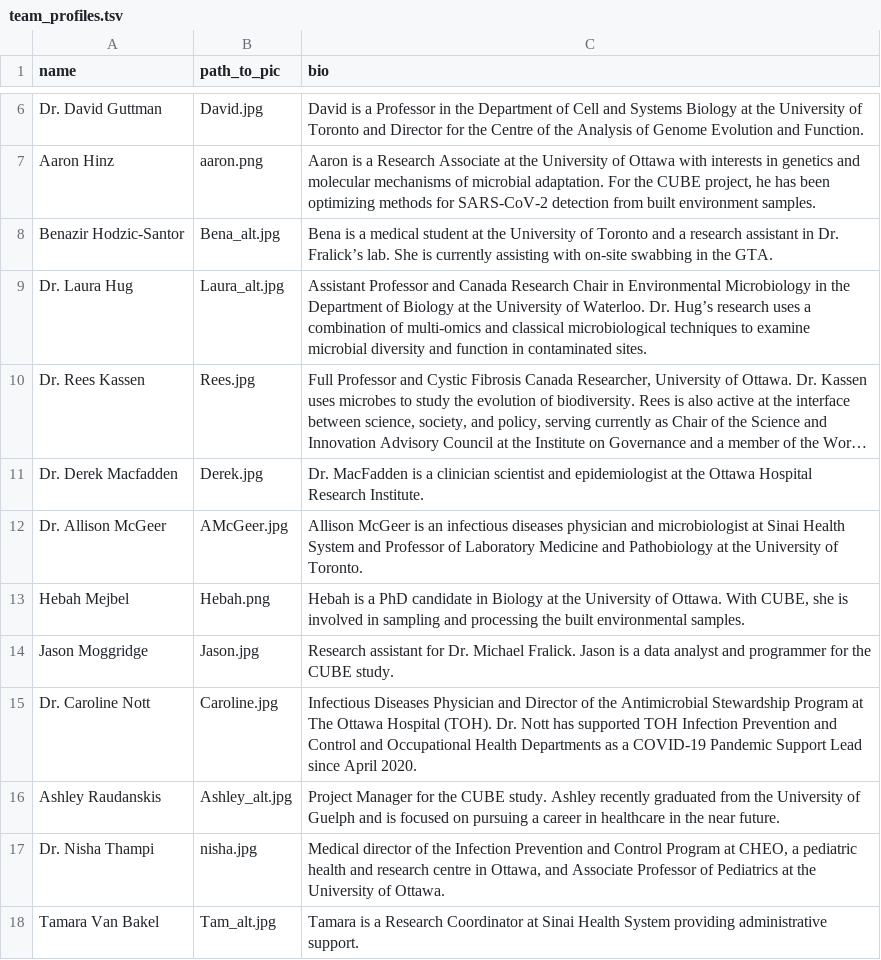
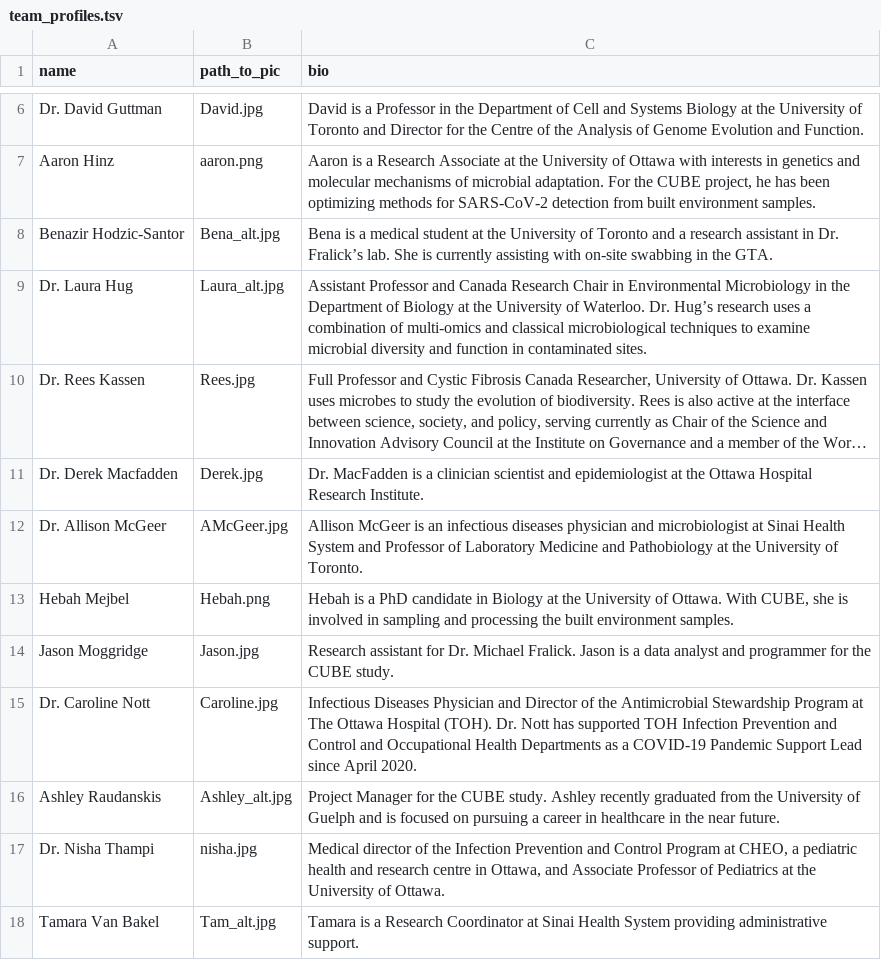
Before and after one commit to CUBE-Ontario/CUBE-Ontario.github.io, a TSV file: data/team_profiles.tsv, drawn as a sheet; only a part is shown, gaps mark what is left out; long unchanged cells end in ….

```diff
--- a/data/team_profiles.tsv
+++ b/data/team_profiles.tsv
@@ -12,3 +12,3 @@ Dr. Derek Macfadden	Derek.jpg	Dr. MacFadden is a clinician scientist and epidemi
 Dr. Allison McGeer	AMcGeer.jpg	Allison McGeer is an infectious diseases physician and microbiologist at Sinai Health System and Professor of Laboratory Medicine and Pathobiology at the University of Toronto.
-Hebah Mejbel	Hebah.png	Hebah is a PhD candidate in Biology at the University of Ottawa. With CUBE, she is involved in sampling and processing the built environmental samples.
+Hebah Mejbel	Hebah.png	Hebah is a PhD candidate in Biology at the University of Ottawa. With CUBE, she is involved in sampling and processing the built environment samples.
 Jason Moggridge	Jason.jpg	Research assistant for Dr. Michael Fralick. Jason is a data analyst and programmer for the CUBE study.
```
Also changed, not shown: 1 other file.
